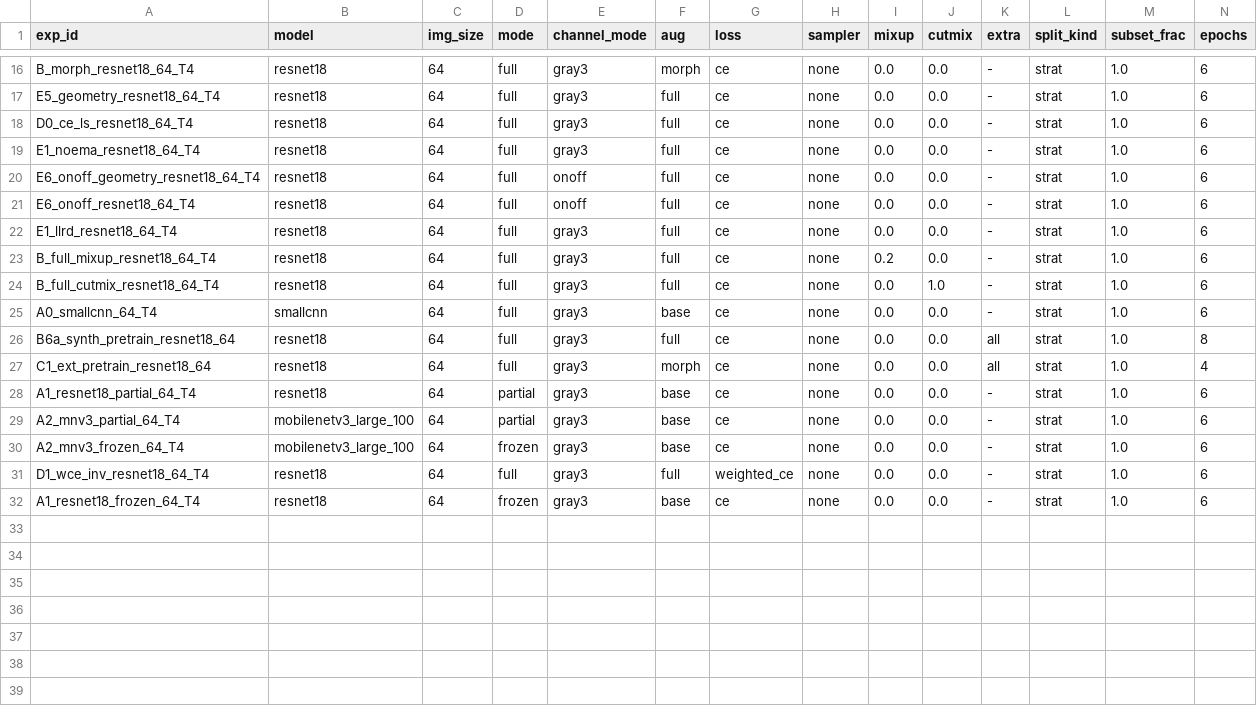
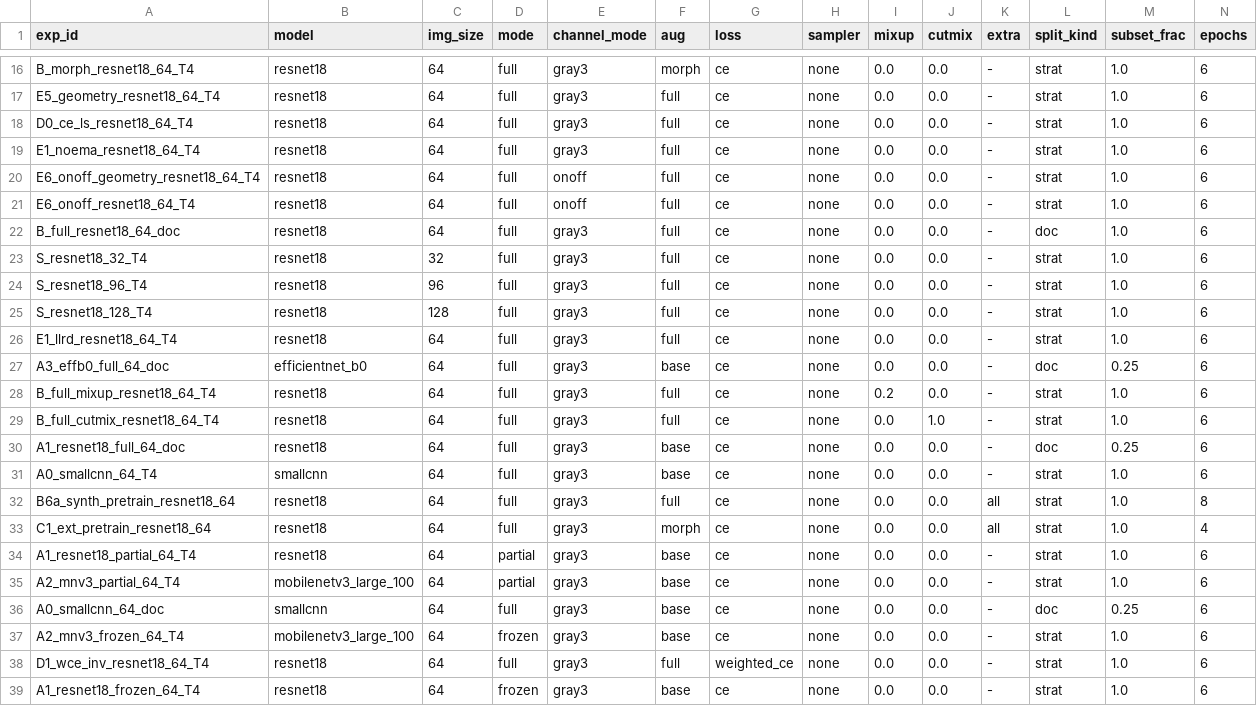
Before and after one commit to Eakkachad/thaichar72, a CSV file: reports/experiments.csv, drawn as a sheet; only a part is shown, gaps mark what is left out; rows hold the shown columns only; the diff names each change by its address in the sheet, - before the commit and + after, or states it on an @@ line.

```diff
--- a/reports/experiments.csv
+++ b/reports/experiments.csv
+row 22: B_full_resnet18_64_doc | resnet18 | 64 | full | gray3 | full | ce | none | 0.0 | 0.0 | - | doc | 1.0 | 6
+row 23: S_resnet18_32_T4 | resnet18 | 32 | full | gray3 | full | ce | none | 0.0 | 0.0 | - | strat | 1.0 | 6
+row 24: S_resnet18_96_T4 | resnet18 | 96 | full | gray3 | full | ce | none | 0.0 | 0.0 | - | strat | 1.0 | 6
+row 25: S_resnet18_128_T4 | resnet18 | 128 | full | gray3 | full | ce | none | 0.0 | 0.0 | - | strat | 1.0 | 6
+row 27: A3_effb0_full_64_doc | efficientnet_b0 | 64 | full | gray3 | base | ce | none | 0.0 | 0.0 | - | doc | 0.25 | 6
+row 30: A1_resnet18_full_64_doc | resnet18 | 64 | full | gray3 | base | ce | none | 0.0 | 0.0 | - | doc | 0.25 | 6
+row 36: A0_smallcnn_64_doc | smallcnn | 64 | full | gray3 | base | ce | none | 0.0 | 0.0 | - | doc | 0.25 | 6
```
Also changed, not shown: 3 other files.
